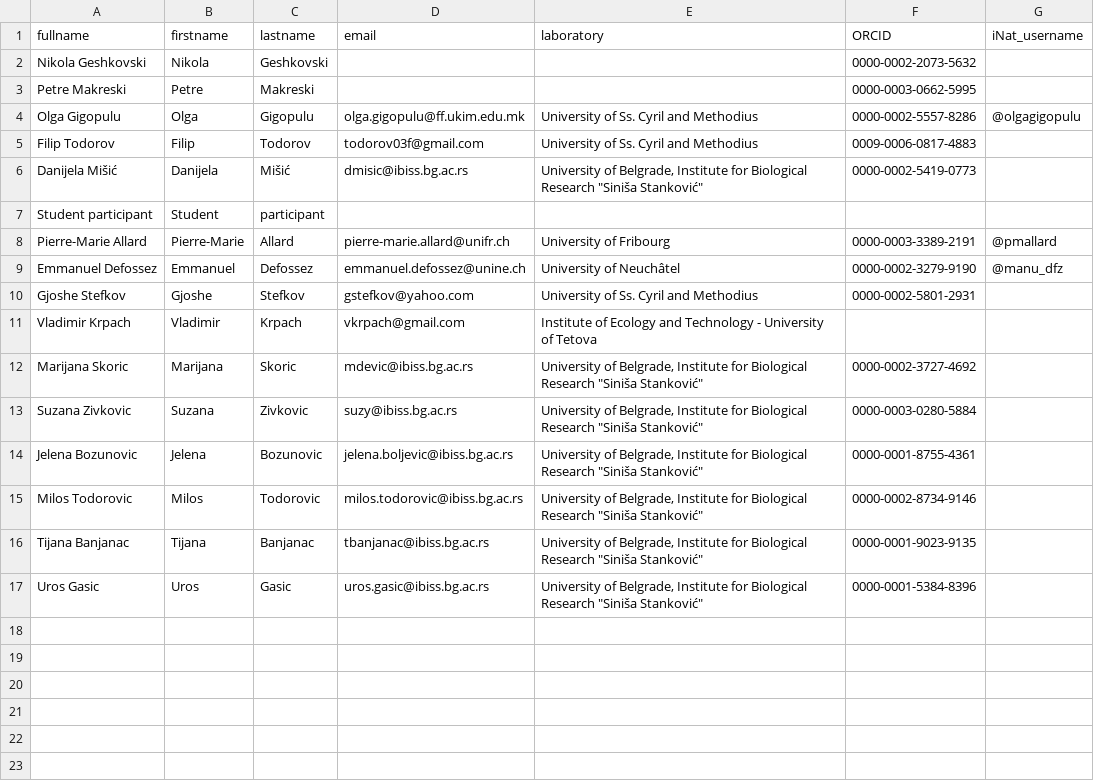
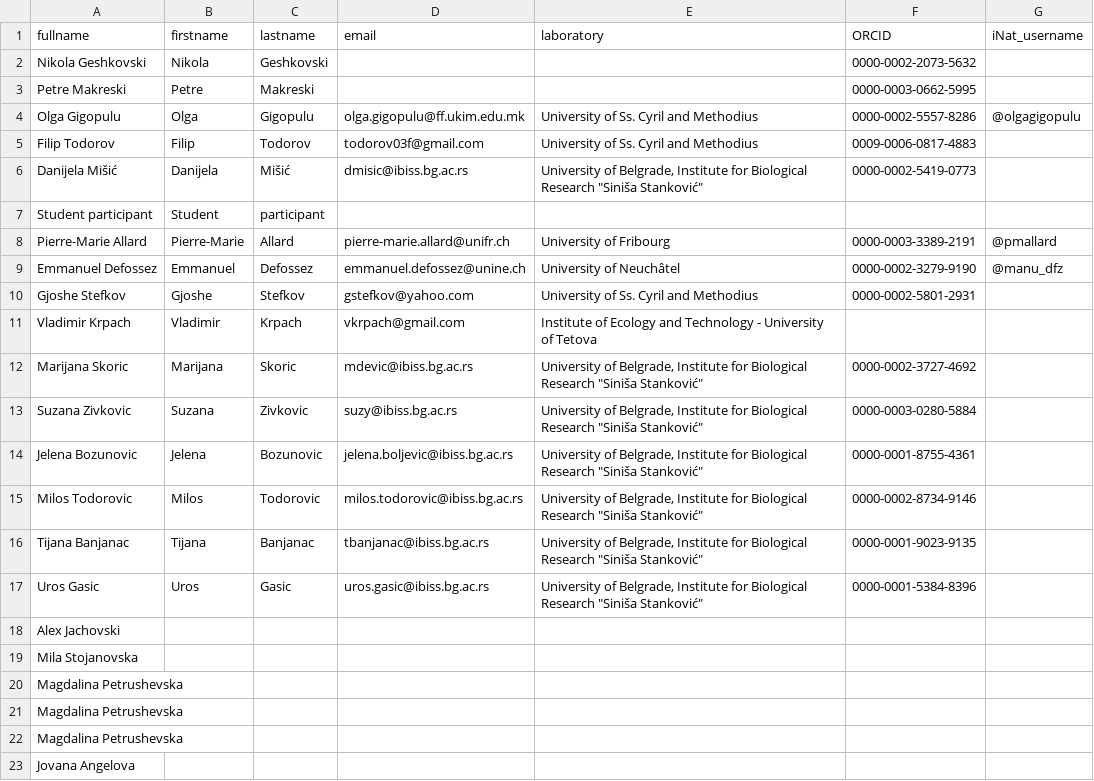
Before and after one commit to earth-metabolome-initiative/macedonia-qgis, a CSV file: qgis/macedonia/collector_list.csv, drawn as a sheet; the diff names each change by its address in the sheet, - before the commit and + after, or states it on an @@ line.

```diff
--- a/qgis/macedonia/collector_list.csv
+++ b/qgis/macedonia/collector_list.csv
+row 18: Alex Jachovski
+row 19: Mila Stojanovska
+row 20: Magdalina Petrushevska
+row 21: Magdalina Petrushevska
+row 22: Magdalina Petrushevska
+row 23: Jovana Angelova
```
Also changed, not shown: 12 other files.
